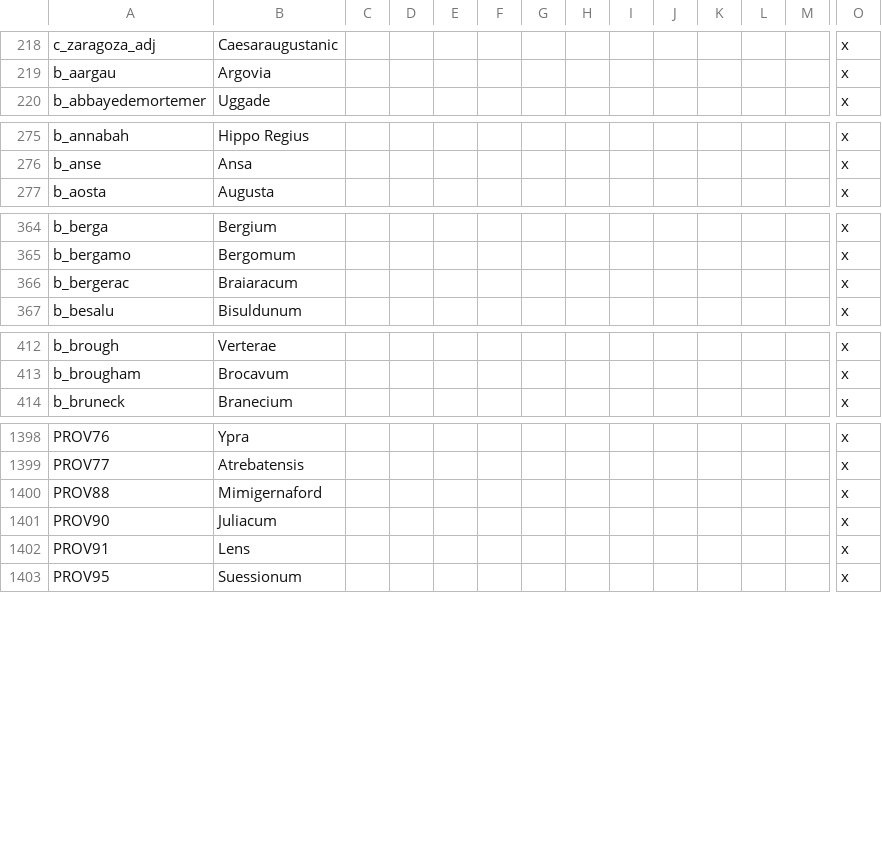
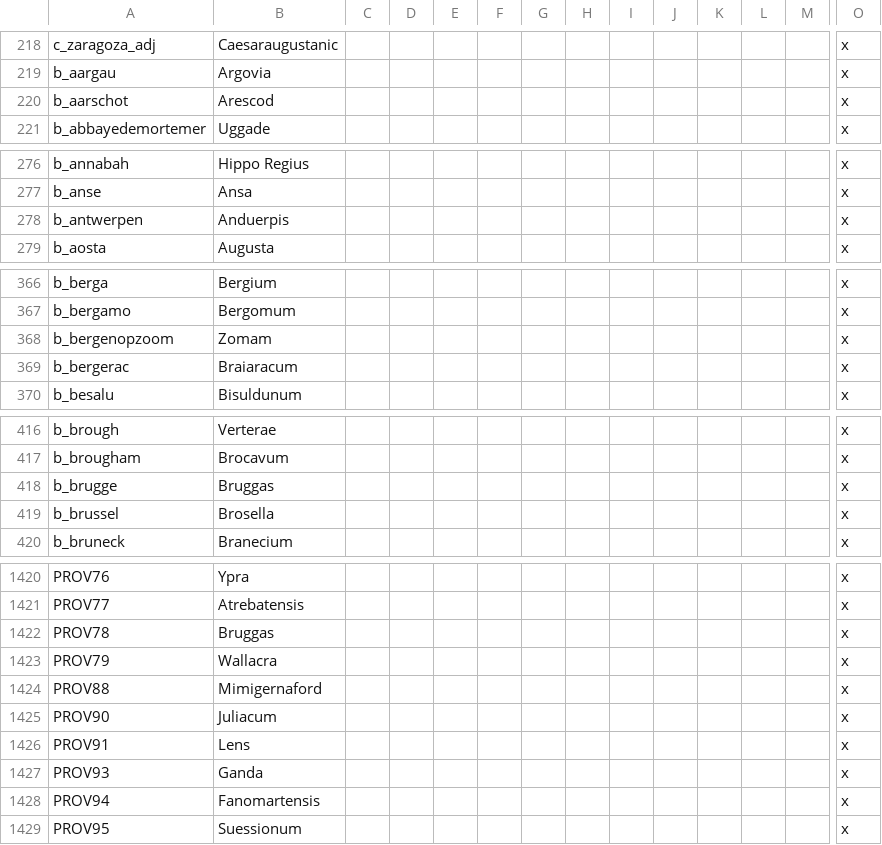
Before and after one commit to Ofaloaf/GothLP, a CSV file: localisation/00_Attila_title_misc_overrides.csv, drawn as a sheet; only a part is shown, gaps mark what is left out; rows hold the shown columns only; the diff covers the shown part only; the diff names each change by its address in the sheet, - before the commit and + after, or states it on an @@ line.

Commit message:
Tidying up a bit
-Cultures partially updated to the 2.4.3 format what with the
graphical_cultures = { } thing
-Duke of Frisia changed from Germanic pagan to Arian
-removed CK2+ decisions
-Count of Venice added
-Holy sites moved to c_-level rather than b_-level entries, as is now
the case in vanilla
-Catholic holy site moved from Cologne to Nuremberg.
-Additional localisation overrides added to Netherlander provs
-'Ultramarini' culture, melting pot event event added, mostly just taken
from CK2+
-'Clain Nova Carthago' decision for Carthagennan Emperors that don't
control Carthago Nova
-County of Maine has new flag
-additional Avar dynasties added
-Roman 'Bucellarii' retinue type added.
-Khalfunids, Al Zarkun rulers made into Umayyad tributaries.

```diff
--- a/localisation/00_Attila_title_misc_overrides.csv
+++ b/localisation/00_Attila_title_misc_overrides.csv
+row 220: b_aarschot | Arescod |  |  |  |  |  |  |  |  |  |  |  | x
+row 278: b_antwerpen | Anduerpis |  |  |  |  |  |  |  |  |  |  |  | x
+row 368: b_bergenopzoom | Zomam |  |  |  |  |  |  |  |  |  |  |  | x
+row 418: b_brugge | Bruggas |  |  |  |  |  |  |  |  |  |  |  | x
+row 419: b_brussel | Brosella |  |  |  |  |  |  |  |  |  |  |  | x
+row 1422: PROV78 | Bruggas |  |  |  |  |  |  |  |  |  |  |  | x
+row 1423: PROV79 | Wallacra |  |  |  |  |  |  |  |  |  |  |  | x
+row 1427: PROV93 | Ganda |  |  |  |  |  |  |  |  |  |  |  | x
+row 1428: PROV94 | Fanomartensis |  |  |  |  |  |  |  |  |  |  |  | x
```
Also changed, not shown: 18 added rows elsewhere in this file, localisation/00_Attila_event_overrides.csv, localisation/Attila_events.csv, 30 other files.
